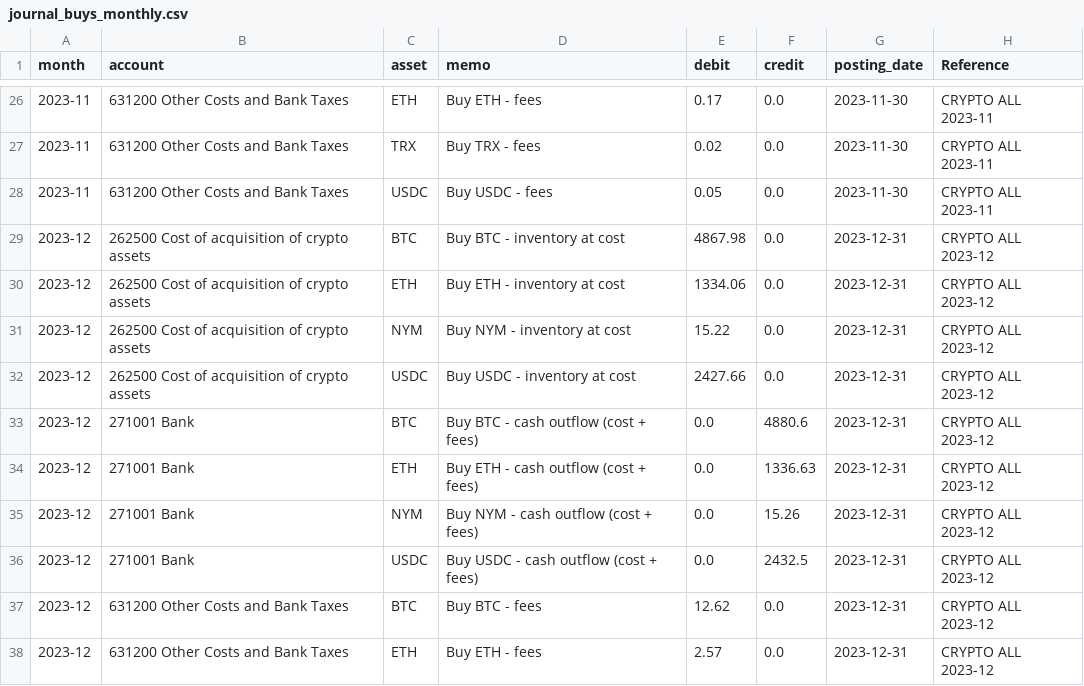
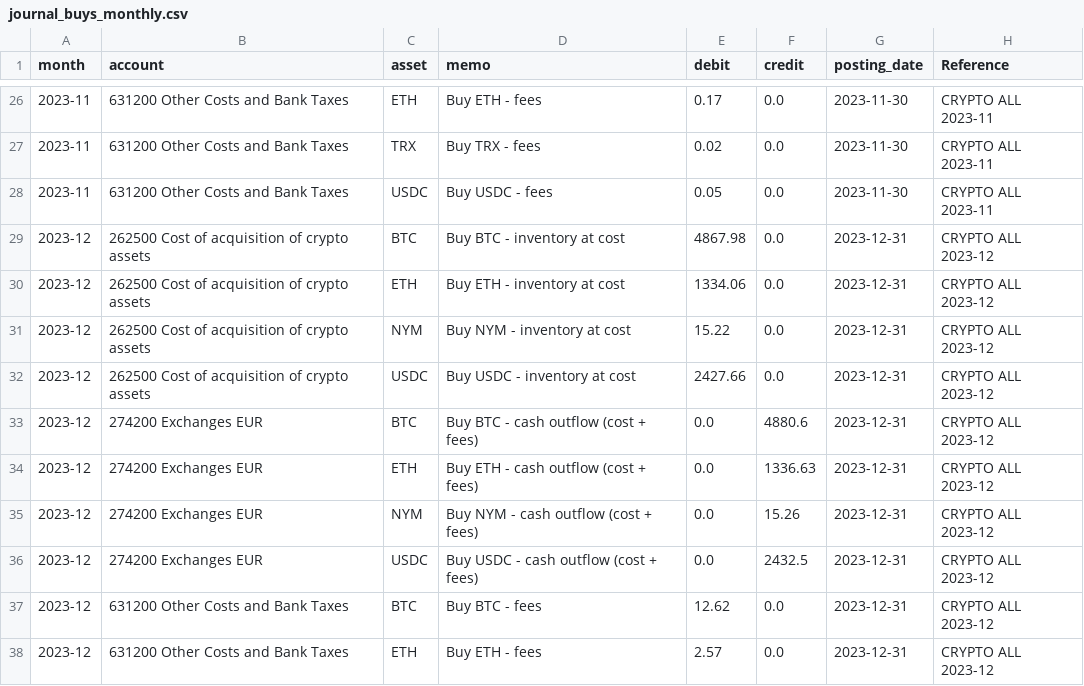
Before and after one commit to vaidasjok/Step2, a CSV file: out/journal_buys_monthly.csv, drawn as a sheet; only a part is shown, gaps mark what is left out; the diff covers the shown part only.

```diff
--- a/out/journal_buys_monthly.csv
+++ b/out/journal_buys_monthly.csv
@@ -32,6 +32,6 @@ month,account,asset,memo,debit,credit,posting_date,Reference
 2023-12,262500 Cost of acquisition of crypto assets,USDC,Buy USDC - inventory at cost,2427.66,0.0,2023-12-31,CRYPTO ALL 2023-12
-2023-12,271001 Bank,BTC,Buy BTC - cash outflow (cost + fees),0.0,4880.6,2023-12-31,CRYPTO ALL 2023-12
-2023-12,271001 Bank,ETH,Buy ETH - cash outflow (cost + fees),0.0,1336.63,2023-12-31,CRYPTO ALL 2023-12
-2023-12,271001 Bank,NYM,Buy NYM - cash outflow (cost + fees),0.0,15.26,2023-12-31,CRYPTO ALL 2023-12
-2023-12,271001 Bank,USDC,Buy USDC - cash outflow (cost + fees),0.0,2432.5,2023-12-31,CRYPTO ALL 2023-12
+2023-12,274200 Exchanges EUR,BTC,Buy BTC - cash outflow (cost + fees),0.0,4880.6,2023-12-31,CRYPTO ALL 2023-12
+2023-12,274200 Exchanges EUR,ETH,Buy ETH - cash outflow (cost + fees),0.0,1336.63,2023-12-31,CRYPTO ALL 2023-12
+2023-12,274200 Exchanges EUR,NYM,Buy NYM - cash outflow (cost + fees),0.0,15.26,2023-12-31,CRYPTO ALL 2023-12
+2023-12,274200 Exchanges EUR,USDC,Buy USDC - cash outflow (cost + fees),0.0,2432.5,2023-12-31,CRYPTO ALL 2023-12
 2023-12,631200 Other Costs and Bank Taxes,BTC,Buy BTC - fees,12.62,0.0,2023-12-31,CRYPTO ALL 2023-12
```
Also changed, not shown: 9 edited cells elsewhere in this file, out/journal_ledger_monthly.csv, out/journal_monthly.csv, 3 other files.
